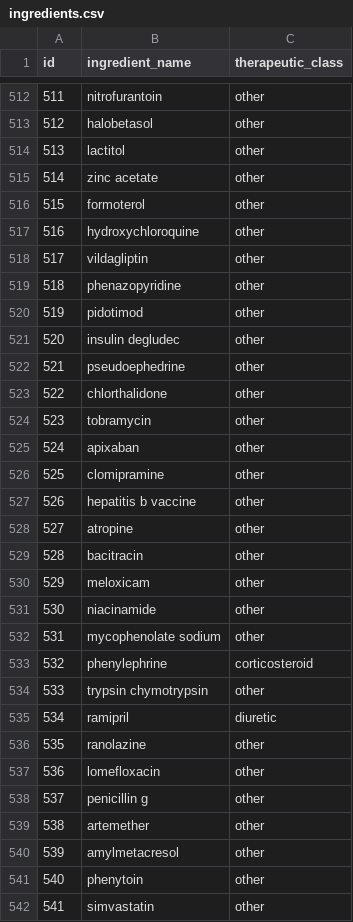
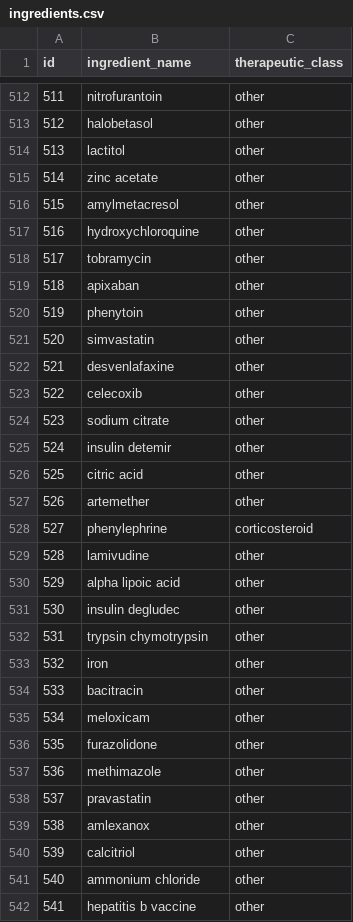
Before and after one commit to yassinelmaghrabi/BussmaPharmacy, a CSV file: Tables/ingredients.csv, drawn as a sheet; only a part is shown, gaps mark what is left out; the diff covers the shown part only.

```diff
--- a/Tables/ingredients.csv
+++ b/Tables/ingredients.csv
@@ -515,28 +515,28 @@ id,ingredient_name,therapeutic_class
 514,zinc acetate,other
-515,formoterol,other
+515,amylmetacresol,other
 516,hydroxychloroquine,other
-517,vildagliptin,other
-518,phenazopyridine,other
-519,pidotimod,other
-520,insulin degludec,other
-521,pseudoephedrine,other
-522,chlorthalidone,other
-523,tobramycin,other
-524,apixaban,other
-525,clomipramine,other
-526,hepatitis b vaccine,other
-527,atropine,other
-528,bacitracin,other
-529,meloxicam,other
-530,niacinamide,other
-531,mycophenolate sodium,other
-532,phenylephrine,corticosteroid
-533,trypsin chymotrypsin,other
-534,ramipril,diuretic
-535,ranolazine,other
-536,lomefloxacin,other
-537,penicillin g,other
-538,artemether,other
-539,amylmetacresol,other
-540,phenytoin,other
-541,simvastatin,other
+517,tobramycin,other
+518,apixaban,other
+519,phenytoin,other
+520,simvastatin,other
+521,desvenlafaxine,other
+522,celecoxib,other
+523,sodium citrate,other
+524,insulin detemir,other
+525,citric acid,other
+526,artemether,other
+527,phenylephrine,corticosteroid
+528,lamivudine,other
+529,alpha lipoic acid,other
+530,insulin degludec,other
+531,trypsin chymotrypsin,other
+532,iron,other
+533,bacitracin,other
+534,meloxicam,other
+535,furazolidone,other
+536,methimazole,other
+537,pravastatin,other
+538,amlexanox,other
+539,calcitriol,other
+540,ammonium chloride,other
+541,hepatitis b vaccine,other
```
Also changed, not shown: 66 edited cells elsewhere in this file, Tables/manufacturer.csv, 2 other files.
